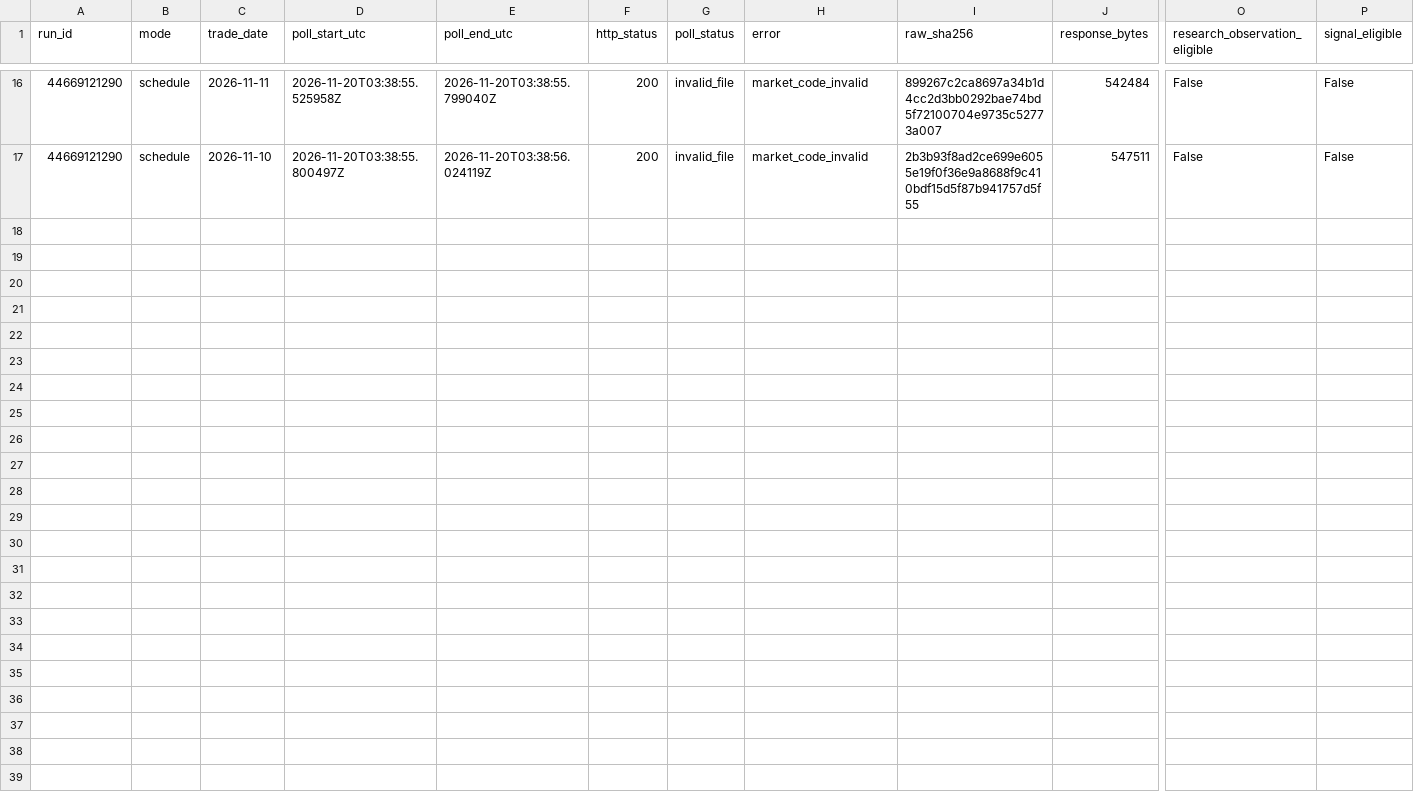
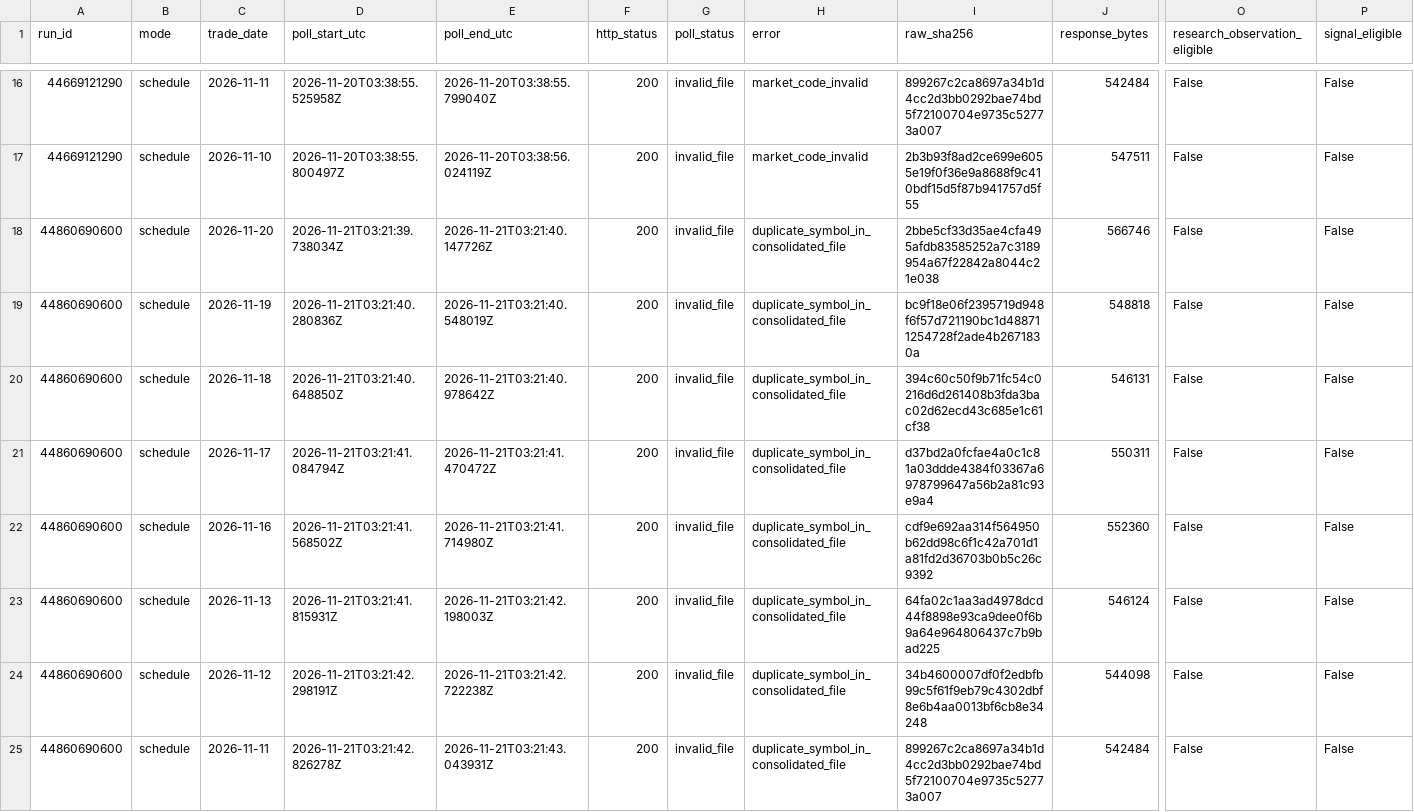
Before and after one commit to jafelix81/NuevaEstrategia, a CSV file: research/data/finra_regsho_daily_first_seen/polls.csv, drawn as a sheet; only a part is shown, gaps mark what is left out; rows hold the shown columns only; the diff names each change by its address in the sheet, - before the commit and + after, or states it on an @@ line.

```diff
--- a/research/data/finra_regsho_daily_first_seen/polls.csv
+++ b/research/data/finra_regsho_daily_first_seen/polls.csv
+row 18: 44860690600 | schedule | 2026-11-20 | 2026-11-21T03:21:39.738034Z | 2026-11-21T03:21:40.147726Z | 200 | invalid_file | duplicate_symbol_in_consolidated_file | 2bbe5cf33d35ae4cfa495afdb83585252a7c3189954a67f22842a8044c21e038 | 566746 | False | False
+row 19: 44860690600 | schedule | 2026-11-19 | 2026-11-21T03:21:40.280836Z | 2026-11-21T03:21:40.548019Z | 200 | invalid_file | duplicate_symbol_in_consolidated_file | bc9f18e06f2395719d948f6f57d721190bc1d488711254728f2ade4b2671830a | 548818 | False | False
+row 20: 44860690600 | schedule | 2026-11-18 | 2026-11-21T03:21:40.648850Z | 2026-11-21T03:21:40.978642Z | 200 | invalid_file | duplicate_symbol_in_consolidated_file | 394c60c50f9b71fc54c0216d6d261408b3fda3bac02d62ecd43c685e1c61cf38 | 546131 | False | False
+row 21: 44860690600 | schedule | 2026-11-17 | 2026-11-21T03:21:41.084794Z | 2026-11-21T03:21:41.470472Z | 200 | invalid_file | duplicate_symbol_in_consolidated_file | d37bd2a0fcfae4a0c1c81a03ddde4384f03367a6978799647a56b2a81c93e9a4 | 550311 | False | False
+row 22: 44860690600 | schedule | 2026-11-16 | 2026-11-21T03:21:41.568502Z | 2026-11-21T03:21:41.714980Z | 200 | invalid_file | duplicate_symbol_in_consolidated_file | cdf9e692aa314f564950b62dd98c6f1c42a701d1a81fd2d36703b0b5c26c9392 | 552360 | False | False
+row 23: 44860690600 | schedule | 2026-11-13 | 2026-11-21T03:21:41.815931Z | 2026-11-21T03:21:42.198003Z | 200 | invalid_file | duplicate_symbol_in_consolidated_file | 64fa02c1aa3ad4978dcd44f8898e93ca9dee0f6b9a64e964806437c7b9bad225 | 546124 | False | False
+row 24: 44860690600 | schedule | 2026-11-12 | 2026-11-21T03:21:42.298191Z | 2026-11-21T03:21:42.722238Z | 200 | invalid_file | duplicate_symbol_in_consolidated_file | 34b4600007df0f2edbfb99c5f61f9eb79c4302dbf8e6b4aa0013bf6cb8e34248 | 544098 | False | False
+row 25: 44860690600 | schedule | 2026-11-11 | 2026-11-21T03:21:42.826278Z | 2026-11-21T03:21:43.043931Z | 200 | invalid_file | duplicate_symbol_in_consolidated_file | 899267c2ca8697a34b1d4cc2d3bb0292bae74bd5f72100704e9735c52773a007 | 542484 | False | False
```
Also changed, not shown: 1 other file.
